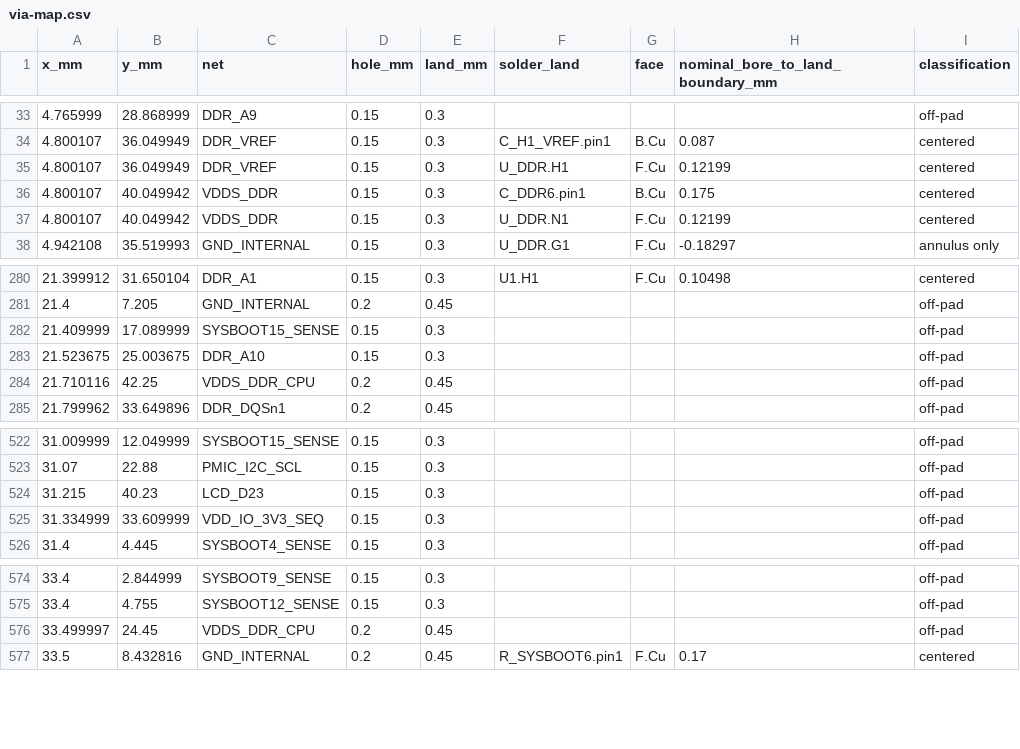
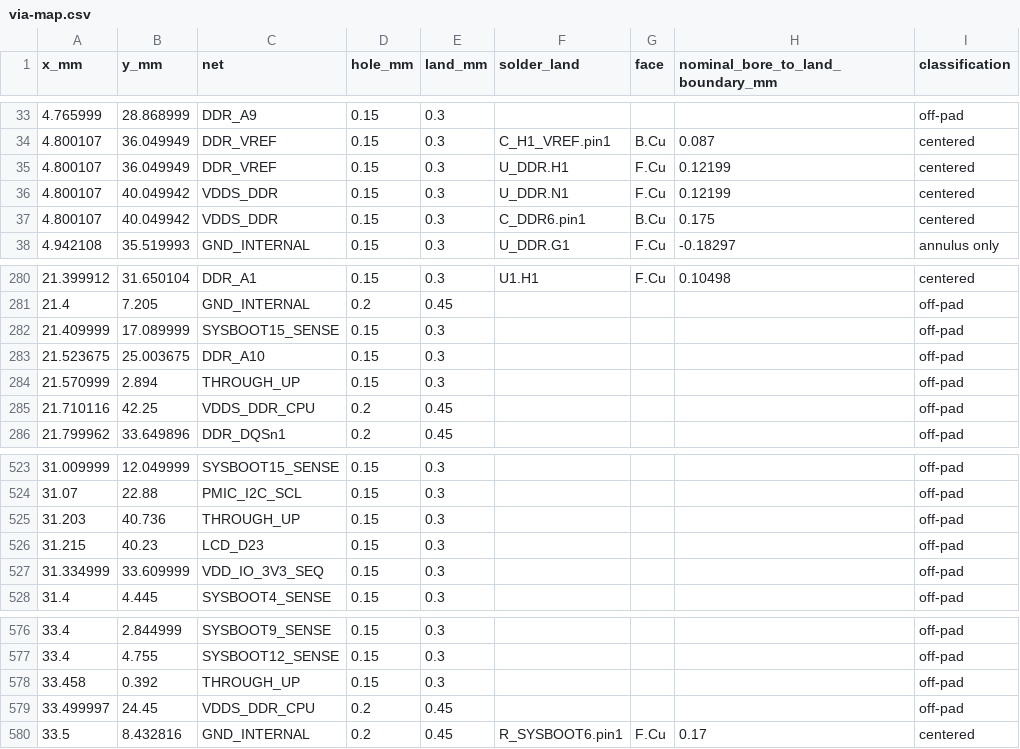
Before and after one commit to Abse2001/pixel-dash, a CSV file: module/via-map.csv, drawn as a sheet; only a part is shown, gaps mark what is left out.

Commit message:
Connect KEY_UP to GPIO2_1 along the module perimeter

```diff
--- a/module/via-map.csv
+++ b/module/via-map.csv
@@ -35,4 +35,4 @@ x_mm,y_mm,net,hole_mm,land_mm,solder_land,face,nominal_bore_to_land_boundary_mm,
 4.800107,36.049949,DDR_VREF,0.15,0.3,U_DDR.H1,F.Cu,0.12199,centered
+4.800107,40.049942,VDDS_DDR,0.15,0.3,U_DDR.N1,F.Cu,0.12199,centered
 4.800107,40.049942,VDDS_DDR,0.15,0.3,C_DDR6.pin1,B.Cu,0.175,centered
-4.800107,40.049942,VDDS_DDR,0.15,0.3,U_DDR.N1,F.Cu,0.12199,centered
 4.942108,35.519993,GND_INTERNAL,0.15,0.3,U_DDR.G1,F.Cu,-0.18297,annulus only
@@ -283,2 +283,3 @@ x_mm,y_mm,net,hole_mm,land_mm,solder_land,face,nominal_bore_to_land_boundary_mm,
 21.523675,25.003675,DDR_A10,0.15,0.3,,,,off-pad
+21.570999,2.894,THROUGH_UP,0.15,0.3,,,,off-pad
 21.710116,42.25,VDDS_DDR_CPU,0.2,0.45,,,,off-pad
@@ -523,2 +524,3 @@ x_mm,y_mm,net,hole_mm,land_mm,solder_land,face,nominal_bore_to_land_boundary_mm,
 31.07,22.88,PMIC_I2C_SCL,0.15,0.3,,,,off-pad
+31.203,40.736,THROUGH_UP,0.15,0.3,,,,off-pad
 31.215,40.23,LCD_D23,0.15,0.3,,,,off-pad
@@ -575,2 +577,3 @@ x_mm,y_mm,net,hole_mm,land_mm,solder_land,face,nominal_bore_to_land_boundary_mm,
 33.4,4.755,SYSBOOT12_SENSE,0.15,0.3,,,,off-pad
+33.458,0.392,THROUGH_UP,0.15,0.3,,,,off-pad
 33.499997,24.45,VDDS_DDR_CPU,0.2,0.45,,,,off-pad
```
Also changed, not shown: module/carrier-continuity.csv, module/carrier-pinout.csv, 11 other files.
